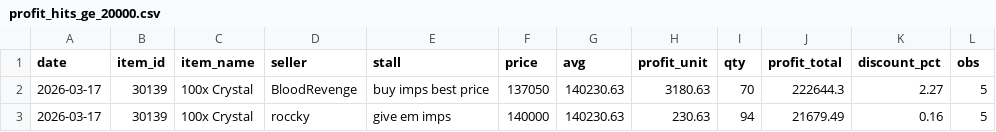
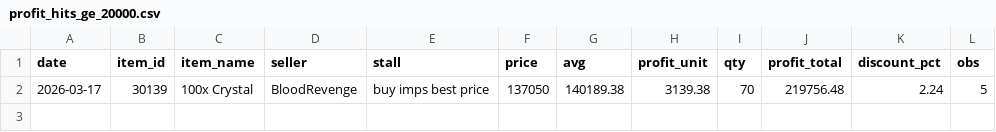
Before and after one commit to Bunencio/moon-discounts, a CSV file: docs/profit_hits_ge_20000.csv, drawn as a sheet.

```diff
--- a/docs/profit_hits_ge_20000.csv
+++ b/docs/profit_hits_ge_20000.csv
@@ -1,3 +1,2 @@
 date,item_id,item_name,seller,stall,price,avg,profit_unit,qty,profit_total,discount_pct,obs
-2026-03-17,30139,100x Crystal,BloodRevenge,buy imps best price,137050,140230.63,3180.63,70,222644.3,2.27,5
-2026-03-17,30139,100x Crystal,roccky,give em imps,140000,140230.63,230.63,94,21679.49,0.16,5
+2026-03-17,30139,100x Crystal,BloodRevenge,buy imps best price,137050,140189.38,3139.38,70,219756.48,2.24,5
```
